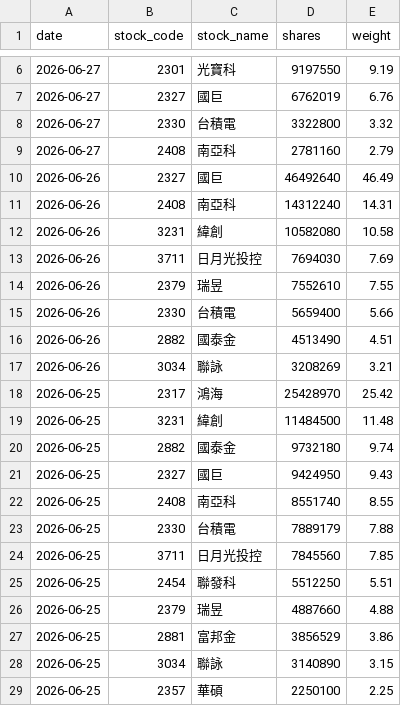
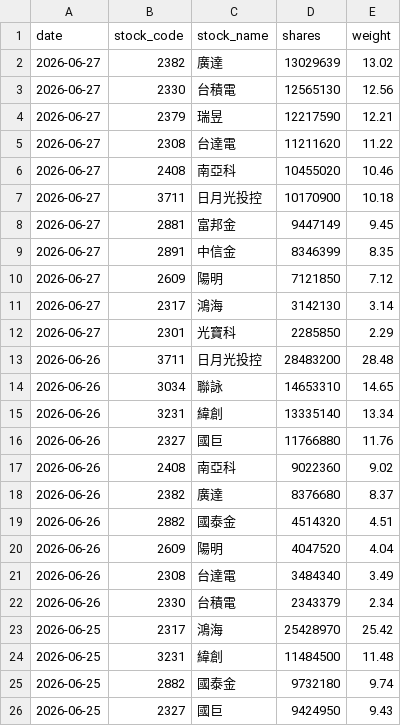
Before and after one commit to yrjjan-allen/active-etf-dashboard, a CSV file: data/00983A.csv, drawn as a sheet; only a part is shown, gaps mark what is left out; the shorter side is filled out with more unchanged rows; the diff covers the shown part only.

```diff
--- a/data/00983A.csv
+++ b/data/00983A.csv
@@ -6,13 +2,22 @@
-2026-06-27,2301,光寶科,9197550,9.19
-2026-06-27,2327,國巨,6762019,6.76
-2026-06-27,2330,台積電,3322800,3.32
-2026-06-27,2408,南亞科,2781160,2.79
-2026-06-26,2327,國巨,46492640,46.49
-2026-06-26,2408,南亞科,14312240,14.31
-2026-06-26,3231,緯創,10582080,10.58
-2026-06-26,3711,日月光投控,7694030,7.69
-2026-06-26,2379,瑞昱,7552610,7.55
-2026-06-26,2330,台積電,5659400,5.66
-2026-06-26,2882,國泰金,4513490,4.51
-2026-06-26,3034,聯詠,3208269,3.21
+2026-06-27,2382,廣達,13029639,13.02
+2026-06-27,2330,台積電,12565130,12.56
+2026-06-27,2379,瑞昱,12217590,12.21
+2026-06-27,2308,台達電,11211620,11.22
+2026-06-27,2408,南亞科,10455020,10.46
+2026-06-27,3711,日月光投控,10170900,10.18
+2026-06-27,2881,富邦金,9447149,9.45
+2026-06-27,2891,中信金,8346399,8.35
+2026-06-27,2609,陽明,7121850,7.12
+2026-06-27,2317,鴻海,3142130,3.14
+2026-06-27,2301,光寶科,2285850,2.29
+2026-06-26,3711,日月光投控,28483200,28.48
+2026-06-26,3034,聯詠,14653310,14.65
+2026-06-26,3231,緯創,13335140,13.34
+2026-06-26,2327,國巨,11766880,11.76
+2026-06-26,2408,南亞科,9022360,9.02
+2026-06-26,2382,廣達,8376680,8.37
+2026-06-26,2882,國泰金,4514320,4.51
+2026-06-26,2609,陽明,4047520,4.04
+2026-06-26,2308,台達電,3484340,3.49
+2026-06-26,2330,台積電,2343379,2.34
 2026-06-25,2317,鴻海,25428970,25.42
```
Also changed, not shown: 4 removed rows elsewhere in this file, data/00981A.csv, data/00982A.csv, 5 other files.
